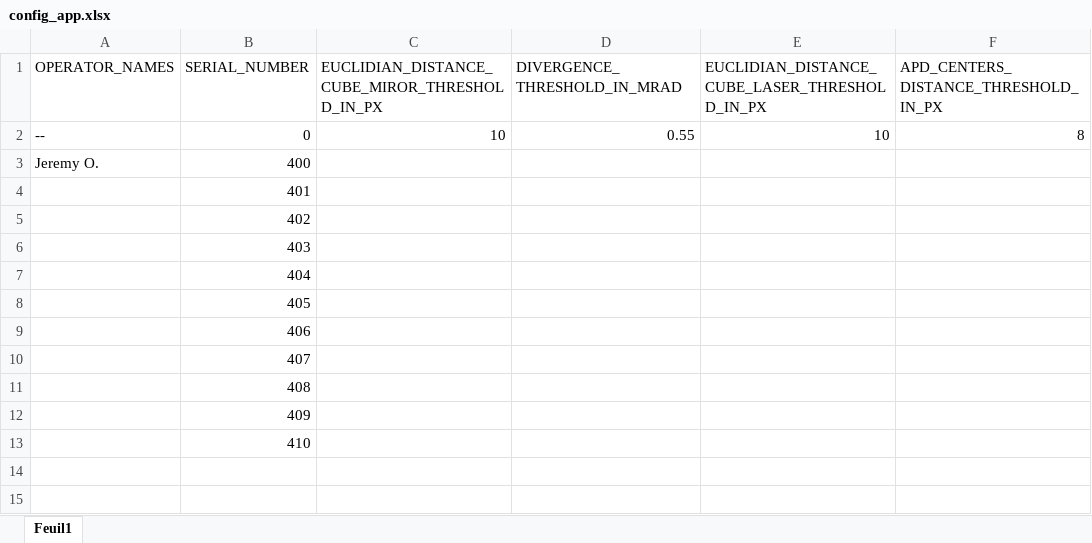
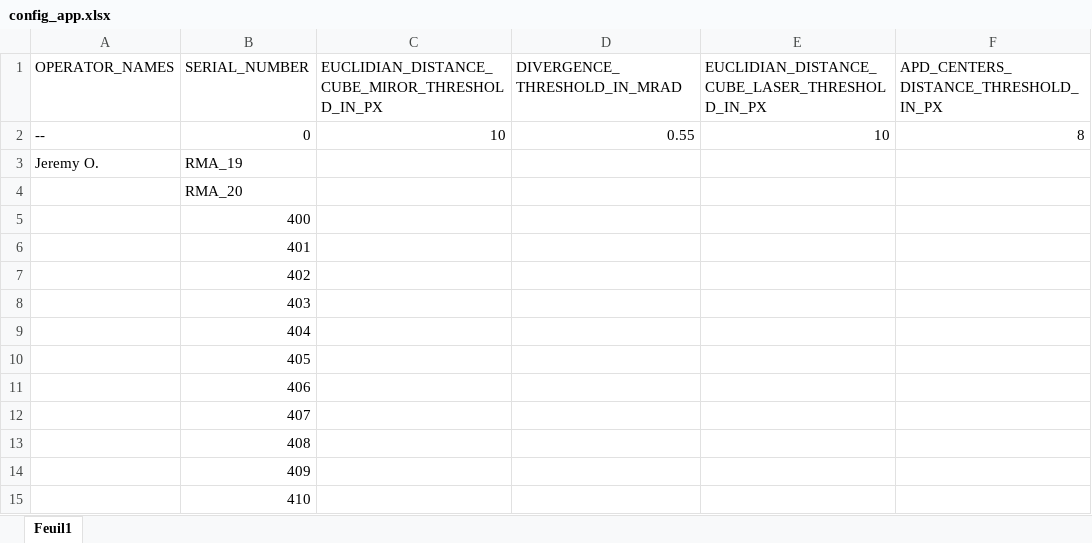
Before and after one commit to joudin/MAPPAL3D_harmonisation, an Excel workbook: assets/config_app.xlsx, sheet Feuil1, drawn as a sheet; values as stored, in another font and other column widths than the file's, no borders; addresses are those after the commit; the diff names each change by its address in the sheet, - before the commit and + after, or states it on an @@ line.

Commit message:
Ajout des numeros RMA à traiter

```diff
--- a/assets/config_app.xlsx (sheet Feuil1)
+++ b/assets/config_app.xlsx (sheet Feuil1)
+row 3: Jeremy O. | RMA_19
+row 4:  | RMA_20
-A5 (OPERATOR_NAMES): Jeremy O.
+A5 (OPERATOR_NAMES): (empty)
```
